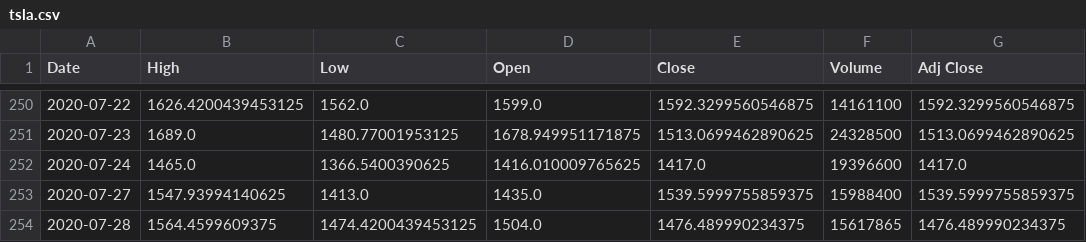
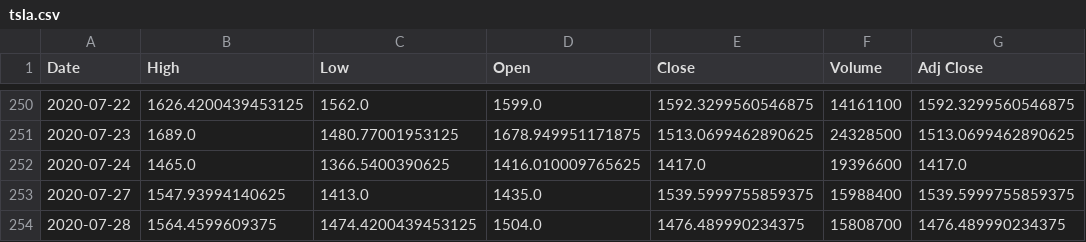
Before and after one commit to am16br/COP4521, a CSV file: Website/tsla.csv, drawn as a sheet; only a part is shown, gaps mark what is left out.

```diff
--- a/Website/tsla.csv
+++ b/Website/tsla.csv
@@ -253,2 +253,2 @@ Date,High,Low,Open,Close,Volume,Adj Close
 2020-07-27,1547.93994140625,1413.0,1435.0,1539.5999755859375,15988400,1539.5999755859375
-2020-07-28,1564.4599609375,1474.4200439453125,1504.0,1476.489990234375,15617865,1476.489990234375
+2020-07-28,1564.4599609375,1474.4200439453125,1504.0,1476.489990234375,15808700,1476.489990234375
```
Also changed, not shown: Website/^GSPC.csv, 8 other files.
